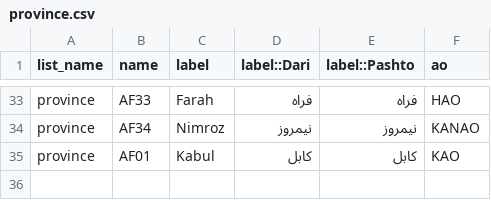
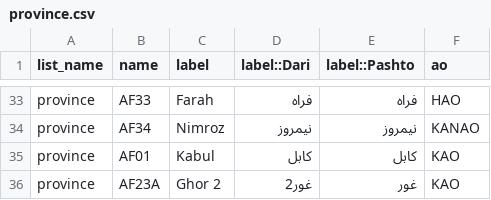
Before and after one commit to iahmedani/TargetingApp, a CSV file: static/moda_media_files/province.csv, drawn as a sheet; only a part is shown, gaps mark what is left out; the diff names each change by its address in the sheet, - before the commit and + after, or states it on an @@ line.

```diff
--- a/static/moda_media_files/province.csv
+++ b/static/moda_media_files/province.csv
+row 36: province | AF23A | Ghor 2 | غور2 | غور | KAO
```
Also changed, not shown: 5 other files.
